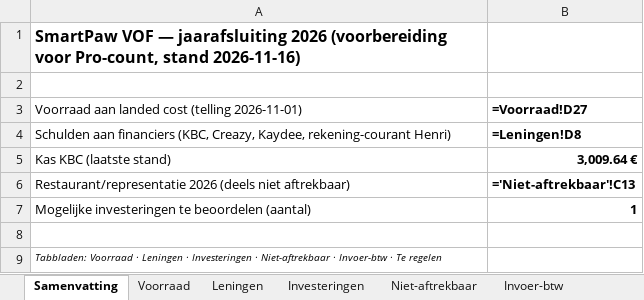
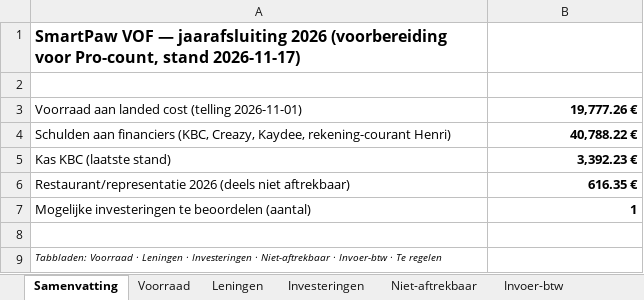
Before and after one commit to henristeyaert4-source/smartpaw-bank, an Excel workbook: boekhouding/rapporten/SmartPaw_Jaarafsluiting_2026.xlsx, sheet Samenvatting, drawn as a sheet; values as stored, in another font and other column widths than the file's, no borders; formulas without a stored value are shown as written; the diff names each change by its address in the sheet, - before the commit and + after, or states it on an @@ line.

```diff
--- a/boekhouding/rapporten/SmartPaw_Jaarafsluiting_2026.xlsx (sheet Samenvatting)
+++ b/boekhouding/rapporten/SmartPaw_Jaarafsluiting_2026.xlsx (sheet Samenvatting)
-A1: …Pro-count, stand 2026-11-16)
+A1: …Pro-count, stand 2026-11-17)
-B3: =Voorraad!D27
+B3: 19,777.26 €
-B4: =Leningen!D8
+B4: 40,788.22 €
-B5: 3,009.64 €
+B5: 3,392.23 €
-B6: ='Niet-aftrekbaar'!C13
+B6: 616.35 €
```
Also changed, not shown: sheet Voorraad, sheet Leningen, sheet Niet-aftrekbaar, boekhouding/rapporten/SmartPaw_Q3-2026.xlsx, boekhouding/rapporten/SmartPaw_Q4-2026.xlsx, 13 other files.
